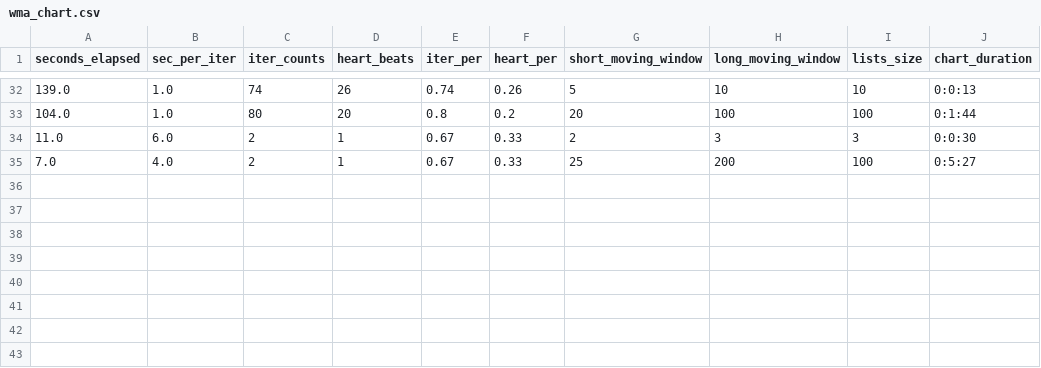
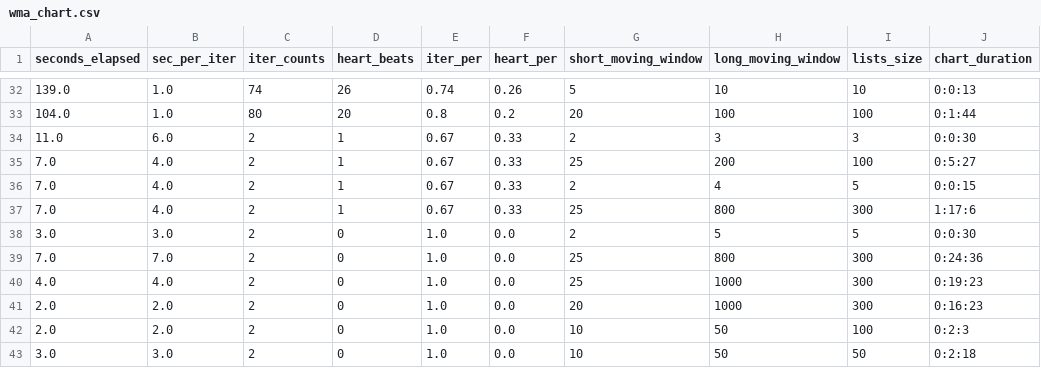
Before and after one commit to ramkumarr02/Oanda_Trading, a CSV file: data/wma_chart.csv, drawn as a sheet; only a part is shown, gaps mark what is left out; the diff names each change by its address in the sheet, - before the commit and + after, or states it on an @@ line.

```diff
--- a/data/wma_chart.csv
+++ b/data/wma_chart.csv
+row 36: 7.0 | 4.0 | 2 | 1 | 0.67 | 0.33 | 2 | 4 | 5 | 0:0:15
+row 37: 7.0 | 4.0 | 2 | 1 | 0.67 | 0.33 | 25 | 800 | 300 | 1:17:6
+row 38: 3.0 | 3.0 | 2 | 0 | 1.0 | 0.0 | 2 | 5 | 5 | 0:0:30
+row 39: 7.0 | 7.0 | 2 | 0 | 1.0 | 0.0 | 25 | 800 | 300 | 0:24:36
+row 40: 4.0 | 4.0 | 2 | 0 | 1.0 | 0.0 | 25 | 1000 | 300 | 0:19:23
+row 41: 2.0 | 2.0 | 2 | 0 | 1.0 | 0.0 | 20 | 1000 | 300 | 0:16:23
+row 42: 2.0 | 2.0 | 2 | 0 | 1.0 | 0.0 | 10 | 50 | 100 | 0:2:3
+row 43: 3.0 | 3.0 | 2 | 0 | 1.0 | 0.0 | 10 | 50 | 50 | 0:2:18
```
Also changed, not shown: 3 other files.
